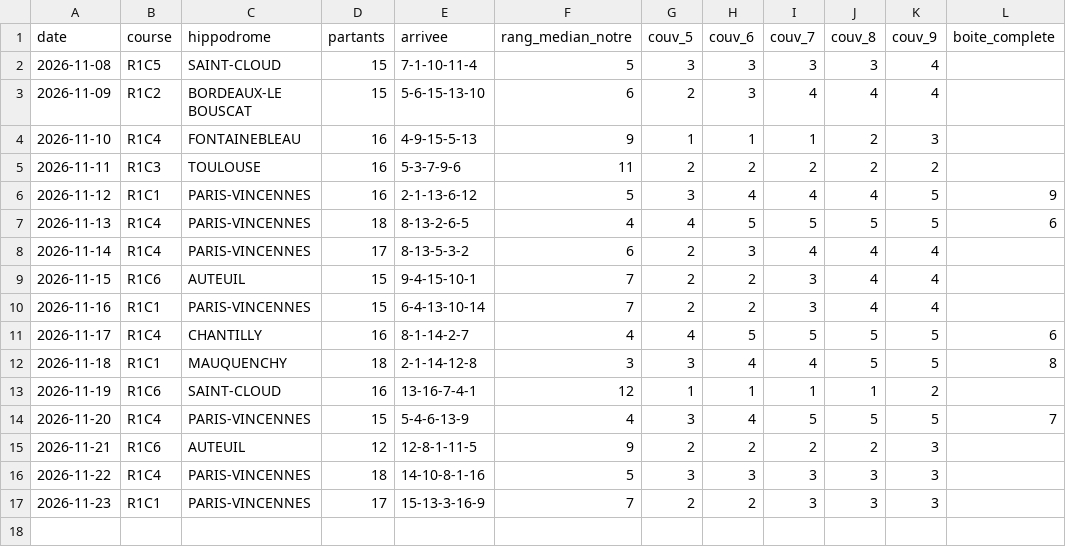
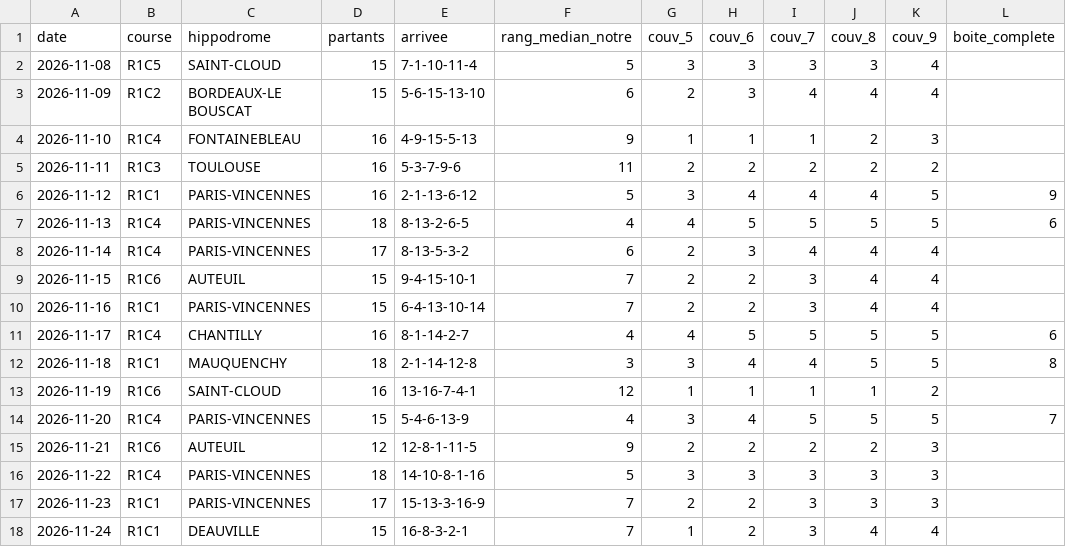
Before and after one commit to irrever/c-kdo-test, a CSV file: quinte/journal/mesure-quintes.csv, drawn as a sheet; the diff names each change by its address in the sheet, - before the commit and + after, or states it on an @@ line.

```diff
--- a/quinte/journal/mesure-quintes.csv
+++ b/quinte/journal/mesure-quintes.csv
+row 18: 2026-11-24 | R1C1 | DEAUVILLE | 15 | 16-8-3-2-1 | 7 | 1 | 2 | 3 | 4 | 4
```
Also changed, not shown: quinte/journal/essais-chronos.csv, 2 other files.
